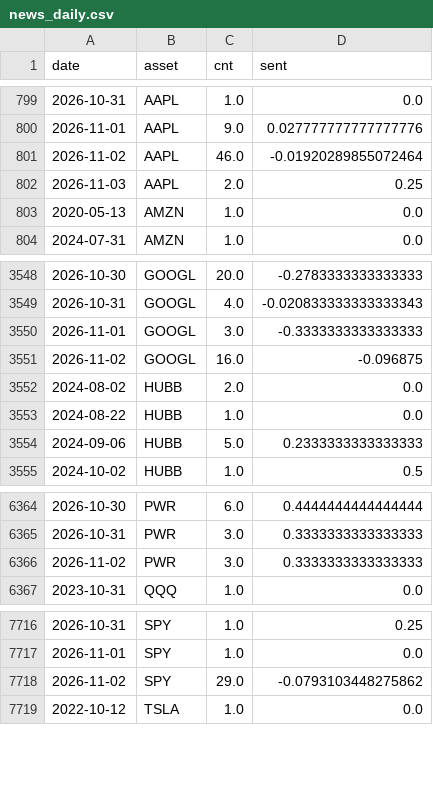
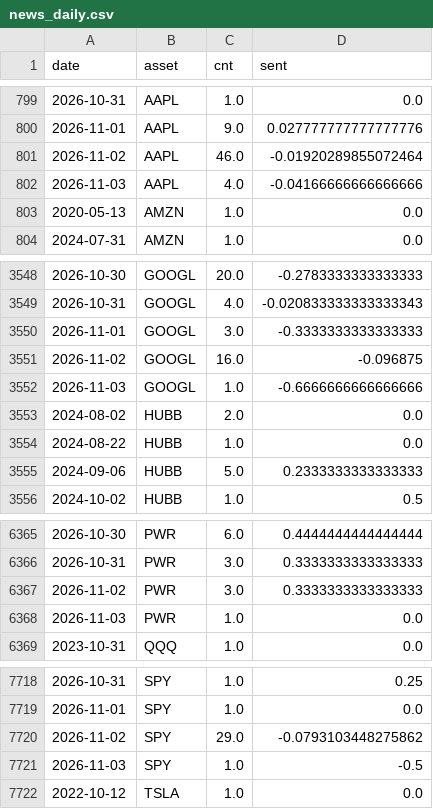
Before and after one commit to Frankestain12/graphfinance, a CSV file: data_store/news_daily.csv, drawn as a sheet; only a part is shown, gaps mark what is left out.

```diff
--- a/data_store/news_daily.csv
+++ b/data_store/news_daily.csv
@@ -801,3 +801,3 @@ date,asset,cnt,sent
 2026-11-02,AAPL,46.0,-0.01920289855072464
-2026-11-03,AAPL,2.0,0.25
+2026-11-03,AAPL,4.0,-0.04166666666666666
 2020-05-13,AMZN,1.0,0.0
@@ -3551,2 +3551,3 @@ date,asset,cnt,sent
 2026-11-02,GOOGL,16.0,-0.096875
+2026-11-03,GOOGL,1.0,-0.6666666666666666
 2024-08-02,HUBB,2.0,0.0
@@ -6366,2 +6367,3 @@ date,asset,cnt,sent
 2026-11-02,PWR,3.0,0.3333333333333333
+2026-11-03,PWR,1.0,0.0
 2023-10-31,QQQ,1.0,0.0
@@ -7718,2 +7720,3 @@ date,asset,cnt,sent
 2026-11-02,SPY,29.0,-0.0793103448275862
+2026-11-03,SPY,1.0,-0.5
 2022-10-12,TSLA,1.0,0.0
```
Also changed, not shown: 5 other files.
